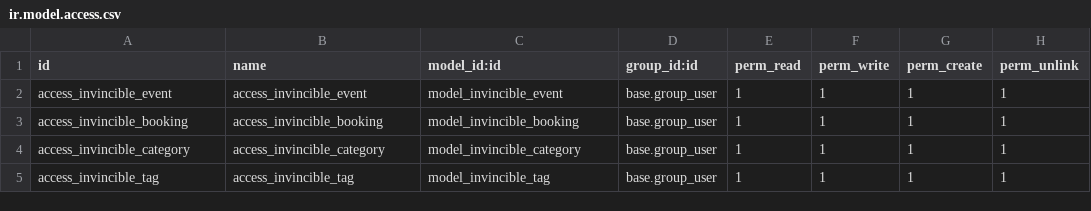
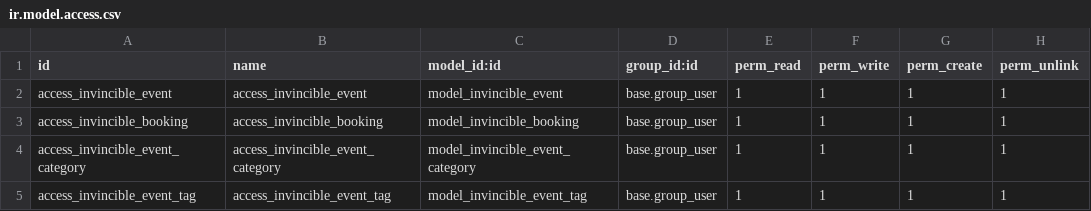
Before and after one commit to msh-odoo/Odoo-Full-Stack-Application, a CSV file: Invincible/security/ir.model.access.csv, drawn as a sheet.

Commit message:
[IMP] invincible: add data and controllers

```diff
--- a/Invincible/security/ir.model.access.csv
+++ b/Invincible/security/ir.model.access.csv
@@ -3,3 +3,3 @@ access_invincible_event,access_invincible_event,model_invincible_event,base.grou
 access_invincible_booking,access_invincible_booking,model_invincible_booking,base.group_user,1,1,1,1
-access_invincible_category,access_invincible_category,model_invincible_category,base.group_user,1,1,1,1
-access_invincible_tag,access_invincible_tag,model_invincible_tag,base.group_user,1,1,1,1
+access_invincible_event_category,access_invincible_event_category,model_invincible_event_category,base.group_user,1,1,1,1
+access_invincible_event_tag,access_invincible_event_tag,model_invincible_event_tag,base.group_user,1,1,1,1
```
Also changed, not shown: 13 other files.
